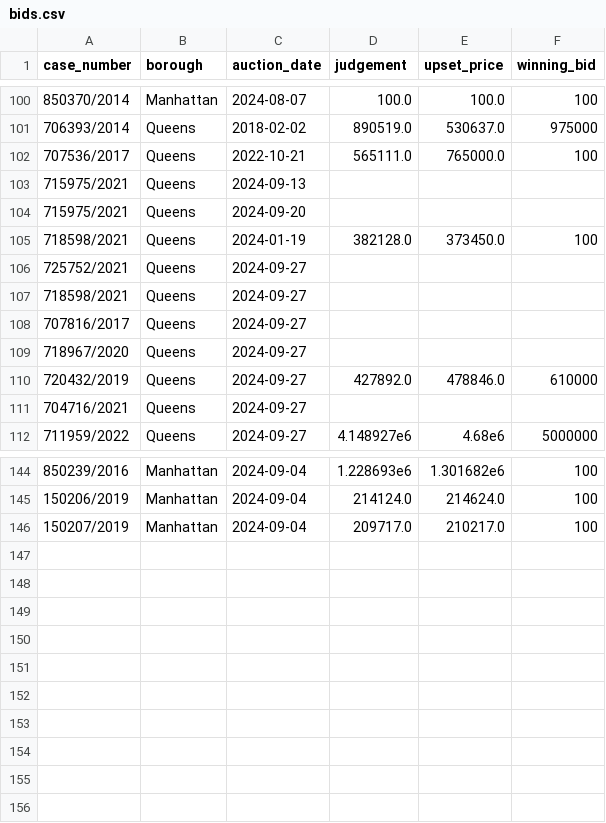
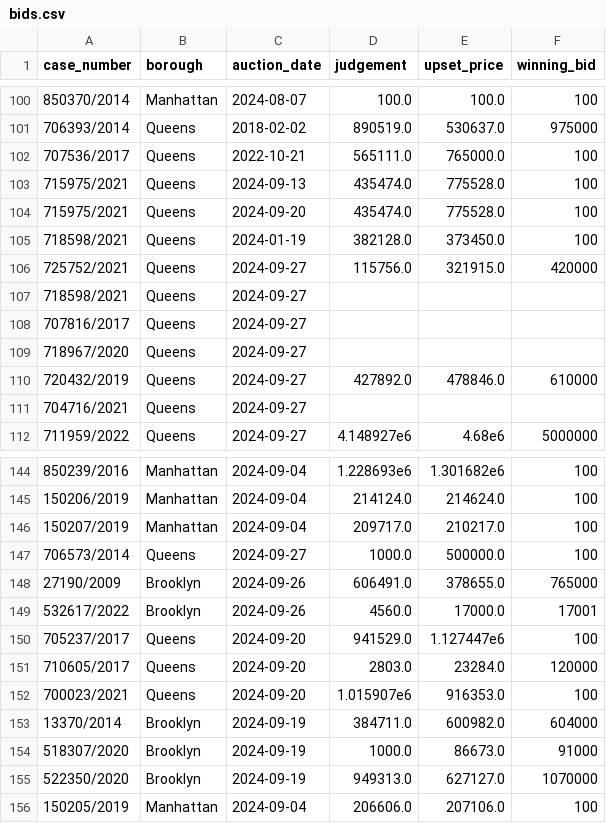
Before and after one commit to ivoytov/manhattan, a CSV file: foreclosures/bids.csv, drawn as a sheet; only a part is shown, gaps mark what is left out.

```diff
--- a/foreclosures/bids.csv
+++ b/foreclosures/bids.csv
@@ -102,6 +102,6 @@ case_number,borough,auction_date,judgement,upset_price,winning_bid
 707536/2017,Queens,2022-10-21,565111.0,765000.0,100
-715975/2021,Queens,2024-09-13,,,
-715975/2021,Queens,2024-09-20,,,
+715975/2021,Queens,2024-09-13,435474.0,775528.0,100
+715975/2021,Queens,2024-09-20,435474.0,775528.0,100
 718598/2021,Queens,2024-01-19,382128.0,373450.0,100
-725752/2021,Queens,2024-09-27,,,
+725752/2021,Queens,2024-09-27,115756.0,321915.0,420000
 718598/2021,Queens,2024-09-27,,,
@@ -146 +146,11 @@ case_number,borough,auction_date,judgement,upset_price,winning_bid
 150207/2019,Manhattan,2024-09-04,209717.0,210217.0,100
+706573/2014,Queens,2024-09-27,1000.0,500000.0,100
+27190/2009,Brooklyn,2024-09-26,606491.0,378655.0,765000
+532617/2022,Brooklyn,2024-09-26,4560.0,17000.0,17001
+705237/2017,Queens,2024-09-20,941529.0,1.127447e6,100
+710605/2017,Queens,2024-09-20,2803.0,23284.0,120000
+700023/2021,Queens,2024-09-20,1.015907e6,916353.0,100
+13370/2014,Brooklyn,2024-09-19,384711.0,600982.0,604000
+518307/2020,Brooklyn,2024-09-19,1000.0,86673.0,91000
+522350/2020,Brooklyn,2024-09-19,949313.0,627127.0,1070000
+150205/2019,Manhattan,2024-09-04,206606.0,207106.0,100
```
Also changed, not shown: foreclosures/auction_sales.csv, foreclosures/cases.csv, 3 other files.
